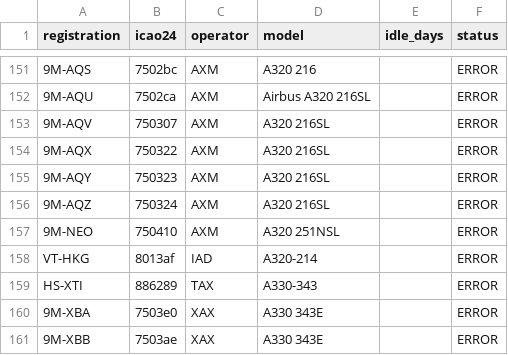
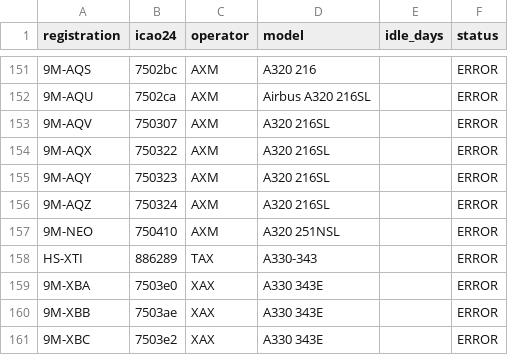
Before and after one commit to sakinahalizzah/Aircraft-AOG, a CSV file: history/snapshot_2026-07-08.csv, drawn as a sheet; only a part is shown, gaps mark what is left out; the shorter side is filled out with more unchanged rows; the diff names each change by its address in the sheet, - before the commit and + after, or states it on an @@ line.

```diff
--- a/history/snapshot_2026-07-08.csv
+++ b/history/snapshot_2026-07-08.csv
-row 158: VT-HKG | 8013af | IAD | A320-214 |  | ERROR
```
Also changed, not shown: fleet.csv, 2 other files.
